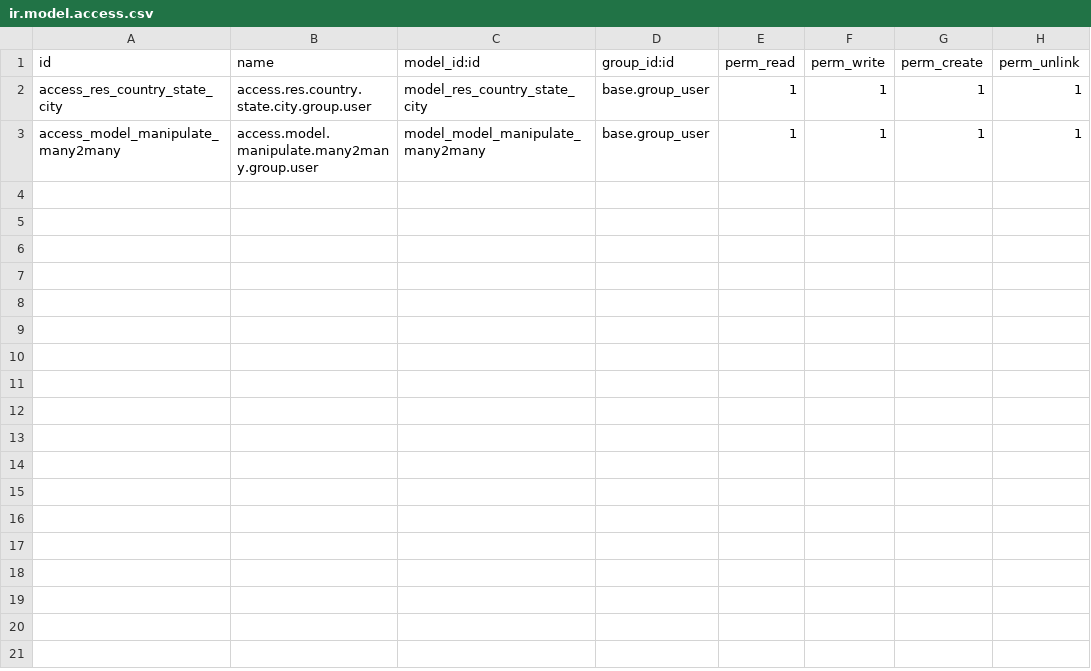
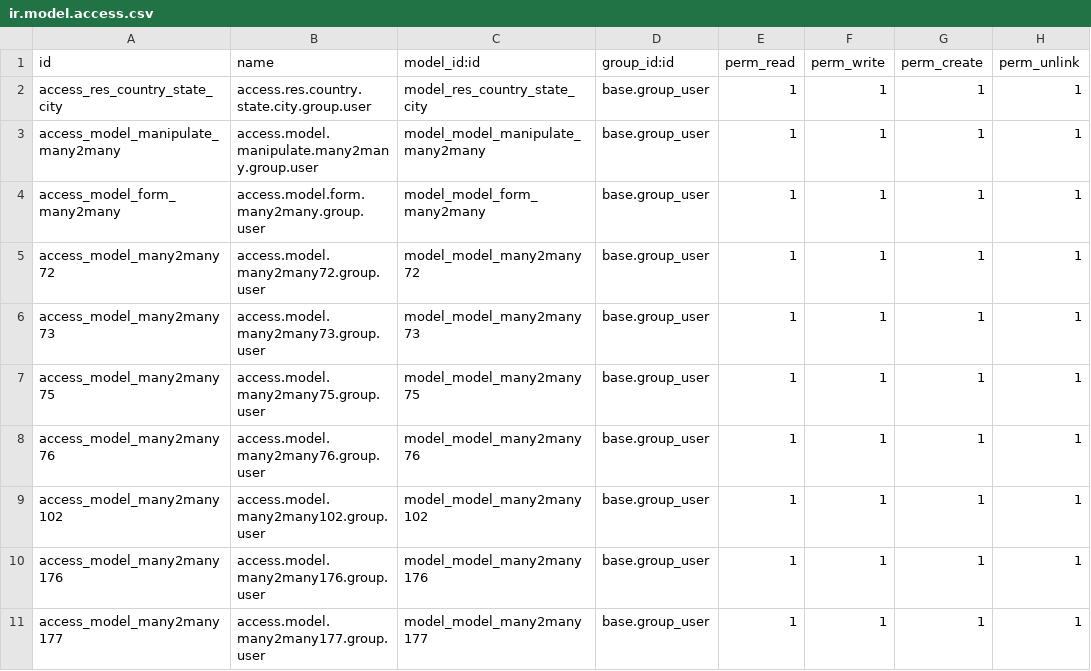
Before and after one commit to JuanPinilla198/crm_uni_forms, a CSV file: security/ir.model.access.csv, drawn as a sheet.

Commit message:
Modulo3-GaviriaT

```diff
--- a/security/ir.model.access.csv
+++ b/security/ir.model.access.csv
@@ -3 +3,9 @@ access_res_country_state_city,access.res.country.state.city.group.user,model_res
 access_model_manipulate_many2many ,access.model.manipulate.many2many.group.user,model_model_manipulate_many2many,base.group_user,1,1,1,1
+access_model_form_many2many,access.model.form.many2many.group.user,model_model_form_many2many,base.group_user,1,1,1,1
+access_model_many2many72,access.model.many2many72.group.user,model_model_many2many72,base.group_user,1,1,1,1
+access_model_many2many73,access.model.many2many73.group.user,model_model_many2many73,base.group_user,1,1,1,1
+access_model_many2many75,access.model.many2many75.group.user,model_model_many2many75,base.group_user,1,1,1,1
+access_model_many2many76,access.model.many2many76.group.user,model_model_many2many76,base.group_user,1,1,1,1
+access_model_many2many102,access.model.many2many102.group.user,model_model_many2many102,base.group_user,1,1,1,1
+access_model_many2many176,access.model.many2many176.group.user,model_model_many2many176,base.group_user,1,1,1,1
+access_model_many2many177,access.model.many2many177.group.user,model_model_many2many177,base.group_user,1,1,1,1
```
